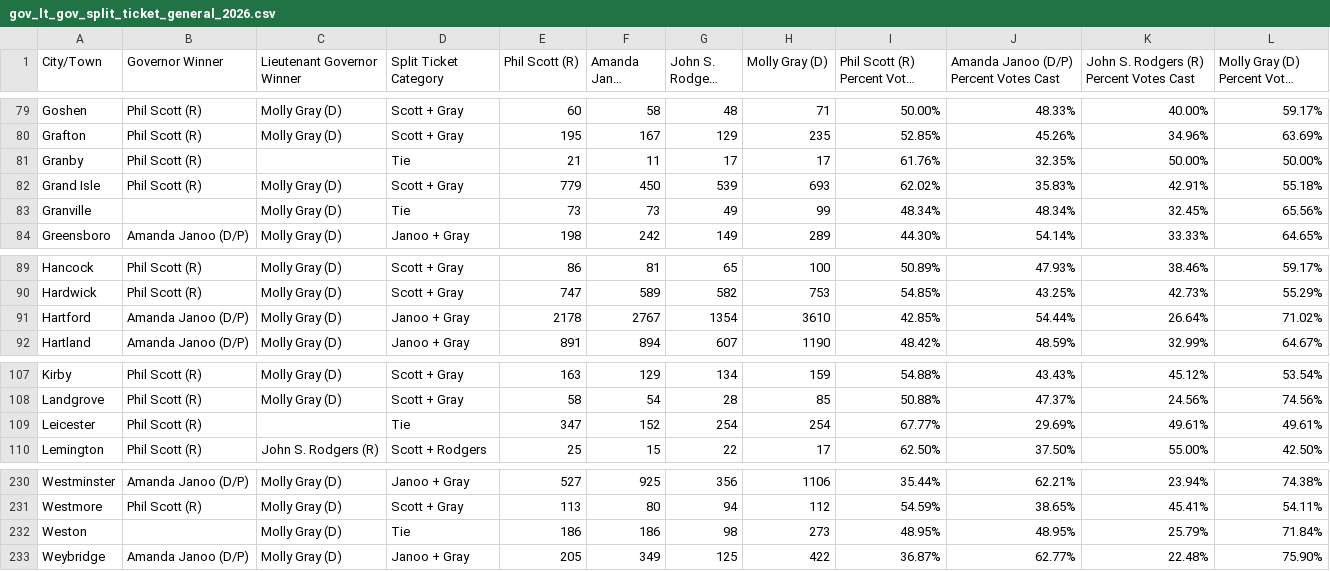
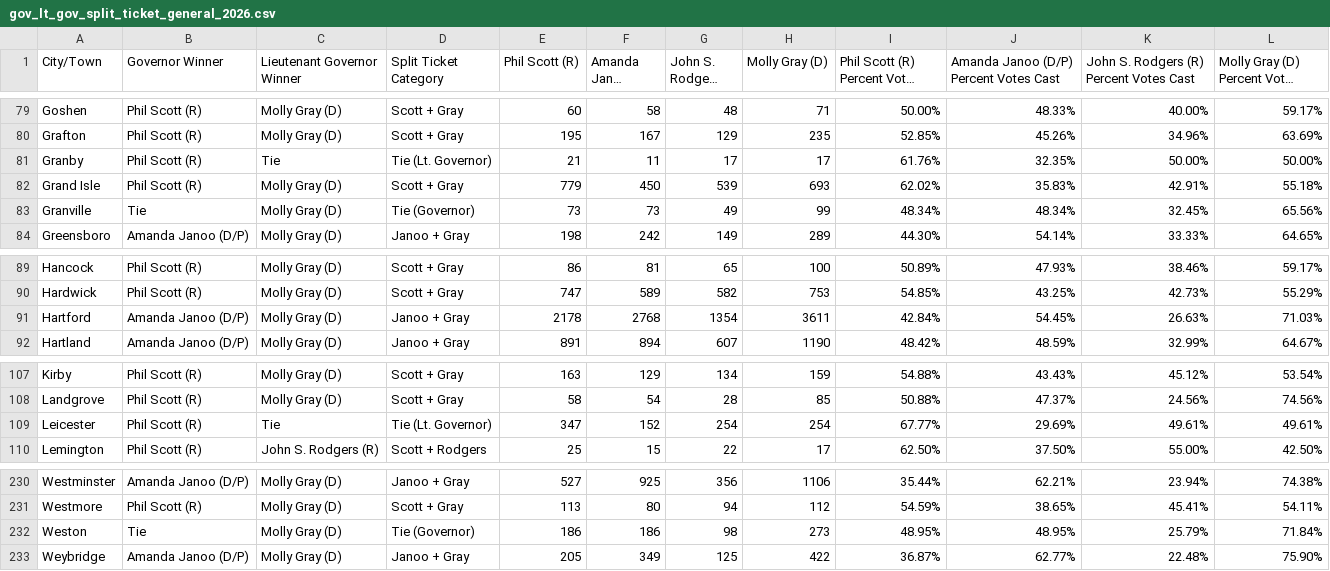
Before and after one commit to jackcary/data, a CSV file: gov_lt_gov_split_ticket_general_2026.csv, drawn as a sheet; only a part is shown, gaps mark what is left out; long unchanged cells end in ….

```diff
--- a/gov_lt_gov_split_ticket_general_2026.csv
+++ b/gov_lt_gov_split_ticket_general_2026.csv
@@ -80,5 +80,5 @@ Goshen,Phil Scott (R),Molly Gray (D),Scott + Gray,60,58,48,71,50.00%,48.33%,40.0
 Grafton,Phil Scott (R),Molly Gray (D),Scott + Gray,195,167,129,235,52.85%,45.26%,34.96%,63.69%
-Granby,Phil Scott (R),,Tie,21,11,17,17,61.76%,32.35%,50.00%,50.00%
+Granby,Phil Scott (R),Tie,Tie (Lt. Governor),21,11,17,17,61.76%,32.35%,50.00%,50.00%
 Grand Isle,Phil Scott (R),Molly Gray (D),Scott + Gray,779,450,539,693,62.02%,35.83%,42.91%,55.18%
-Granville,,Molly Gray (D),Tie,73,73,49,99,48.34%,48.34%,32.45%,65.56%
+Granville,Tie,Molly Gray (D),Tie (Governor),73,73,49,99,48.34%,48.34%,32.45%,65.56%
 Greensboro,Amanda Janoo (D/P),Molly Gray (D),Janoo + Gray,198,242,149,289,44.30%,54.14%,33.33%,64.65%
@@ -90,3 +90,3 @@ Hancock,Phil Scott (R),Molly Gray (D),Scott + Gray,86,81,65,100,50.89%,47.93%,38
 Hardwick,Phil Scott (R),Molly Gray (D),Scott + Gray,747,589,582,753,54.85%,43.25%,42.73%,55.29%
-Hartford,Amanda Janoo (D/P),Molly Gray (D),Janoo + Gray,2178,2767,1354,3610,42.85%,54.44%,26.64%,71.02%
+Hartford,Amanda Janoo (D/P),Molly Gray (D),Janoo + Gray,2178,2768,1354,3611,42.84%,54.45%,26.63%,71.03%
 Hartland,Amanda Janoo (D/P),Molly Gray (D),Janoo + Gray,891,894,607,1190,48.42%,48.59%,32.99%,64.67%
@@ -108,3 +108,3 @@ Kirby,Phil Scott (R),Molly Gray (D),Scott + Gray,163,129,134,159,54.88%,43.43%,4
 Landgrove,Phil Scott (R),Molly Gray (D),Scott + Gray,58,54,28,85,50.88%,47.37%,24.56%,74.56%
-Leicester,Phil Scott (R),,Tie,347,152,254,254,67.77%,29.69%,49.61%,49.61%
+Leicester,Phil Scott (R),Tie,Tie (Lt. Governor),347,152,254,254,67.77%,29.69%,49.61%,49.61%
 Lemington,Phil Scott (R),John S. Rodgers (R),Scott + Rodgers,25,15,22,17,62.50%,37.50%,55.00%,42.50%
@@ -231,3 +231,3 @@ Westminster,Amanda Janoo (D/P),Molly Gray (D),Janoo + Gray,527,925,356,1106,35.4
 Westmore,Phil Scott (R),Molly Gray (D),Scott + Gray,113,80,94,112,54.59%,38.65%,45.41%,54.11%
-Weston,,Molly Gray (D),Tie,186,186,98,273,48.95%,48.95%,25.79%,71.84%
+Weston,Tie,Molly Gray (D),Tie (Governor),186,186,98,273,48.95%,48.95%,25.79%,71.84%
 Weybridge,Amanda Janoo (D/P),Molly Gray (D),Janoo + Gray,205,349,125,422,36.87%,62.77%,22.48%,75.90%
```
Also changed, not shown: assistant_judge_select_race_town_votes_candidate_grand_isle_general_2026.csv, assistant_judge_select_race_town_votes_candidate_rutland_general_2026.csv, 25 other files.
